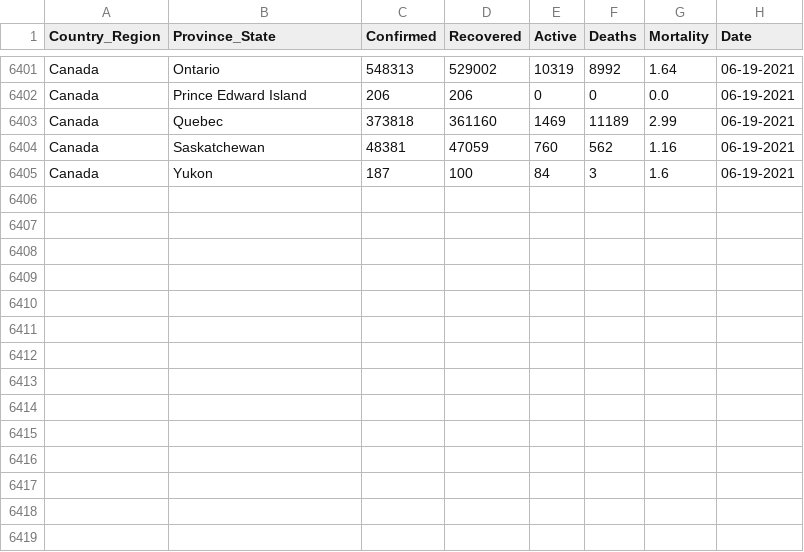
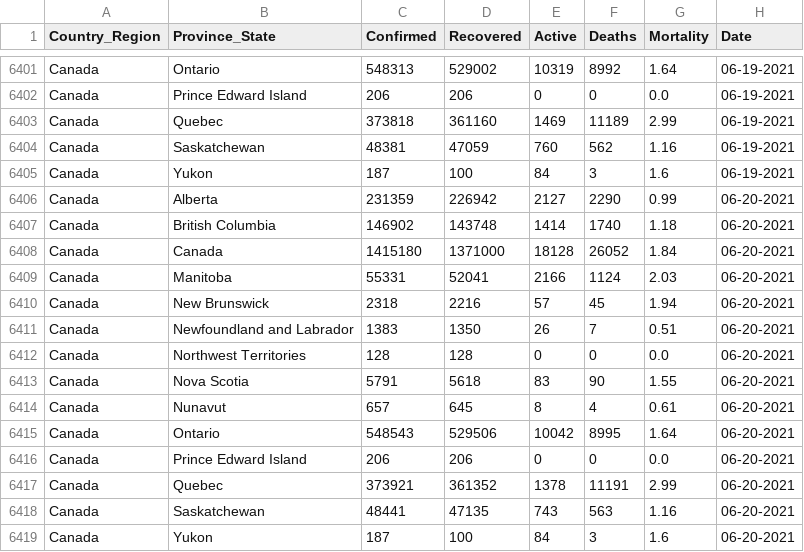
Before and after one commit to esklarski/canada.covid19, a CSV file: dataset/odwg-data.csv, drawn as a sheet; only a part is shown, gaps mark what is left out.

```diff
--- a/dataset/odwg-data.csv
+++ b/dataset/odwg-data.csv
@@ -6405 +6405,15 @@ Canada,Saskatchewan,48381,47059,760,562,1.16,06-19-2021
 Canada,Yukon,187,100,84,3,1.6,06-19-2021
+Canada,Alberta,231359,226942,2127,2290,0.99,06-20-2021
+Canada,British Columbia,146902,143748,1414,1740,1.18,06-20-2021
+Canada,Canada,1415180,1371000,18128,26052,1.84,06-20-2021
+Canada,Manitoba,55331,52041,2166,1124,2.03,06-20-2021
+Canada,New Brunswick,2318,2216,57,45,1.94,06-20-2021
+Canada,Newfoundland and Labrador,1383,1350,26,7,0.51,06-20-2021
+Canada,Northwest Territories,128,128,0,0,0.0,06-20-2021
+Canada,Nova Scotia,5791,5618,83,90,1.55,06-20-2021
+Canada,Nunavut,657,645,8,4,0.61,06-20-2021
+Canada,Ontario,548543,529506,10042,8995,1.64,06-20-2021
+Canada,Prince Edward Island,206,206,0,0,0.0,06-20-2021
+Canada,Quebec,373921,361352,1378,11191,2.99,06-20-2021
+Canada,Saskatchewan,48441,47135,743,563,1.16,06-20-2021
+Canada,Yukon,187,100,84,3,1.6,06-20-2021
```
Also changed, not shown: 2 other files.
